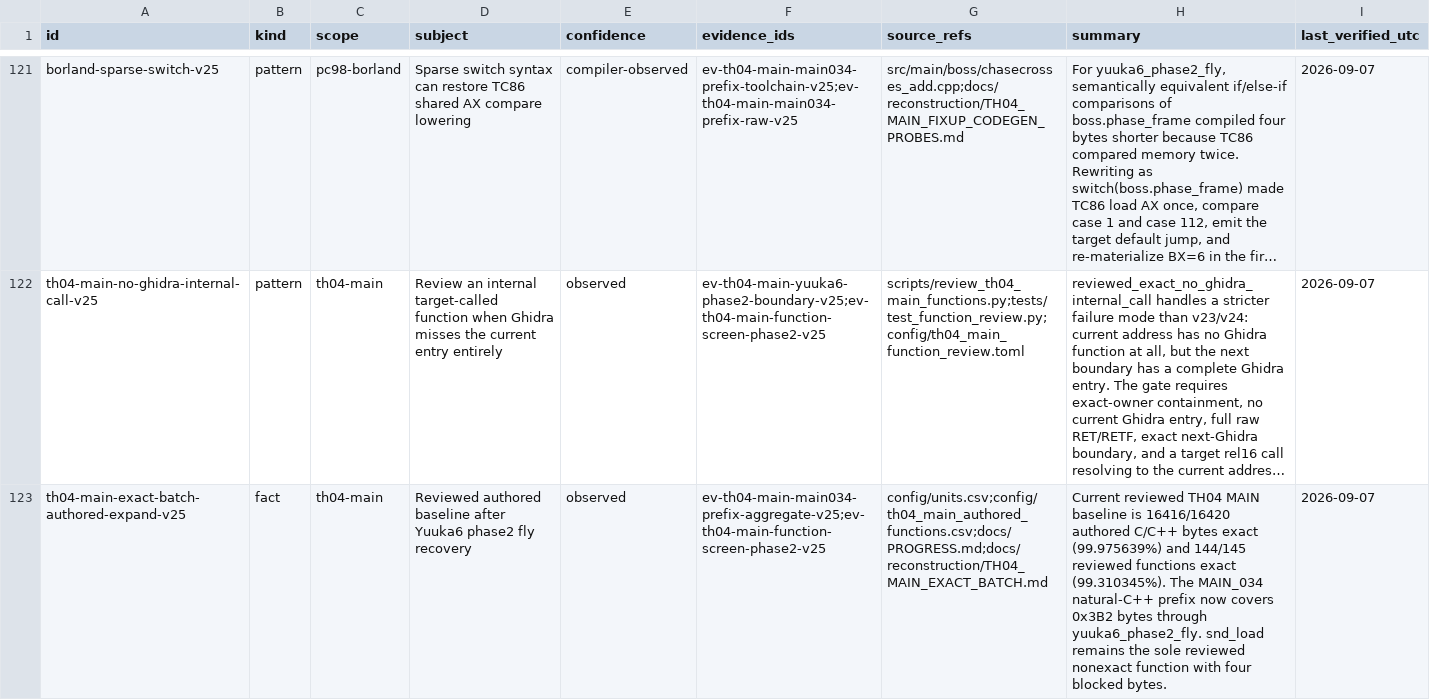
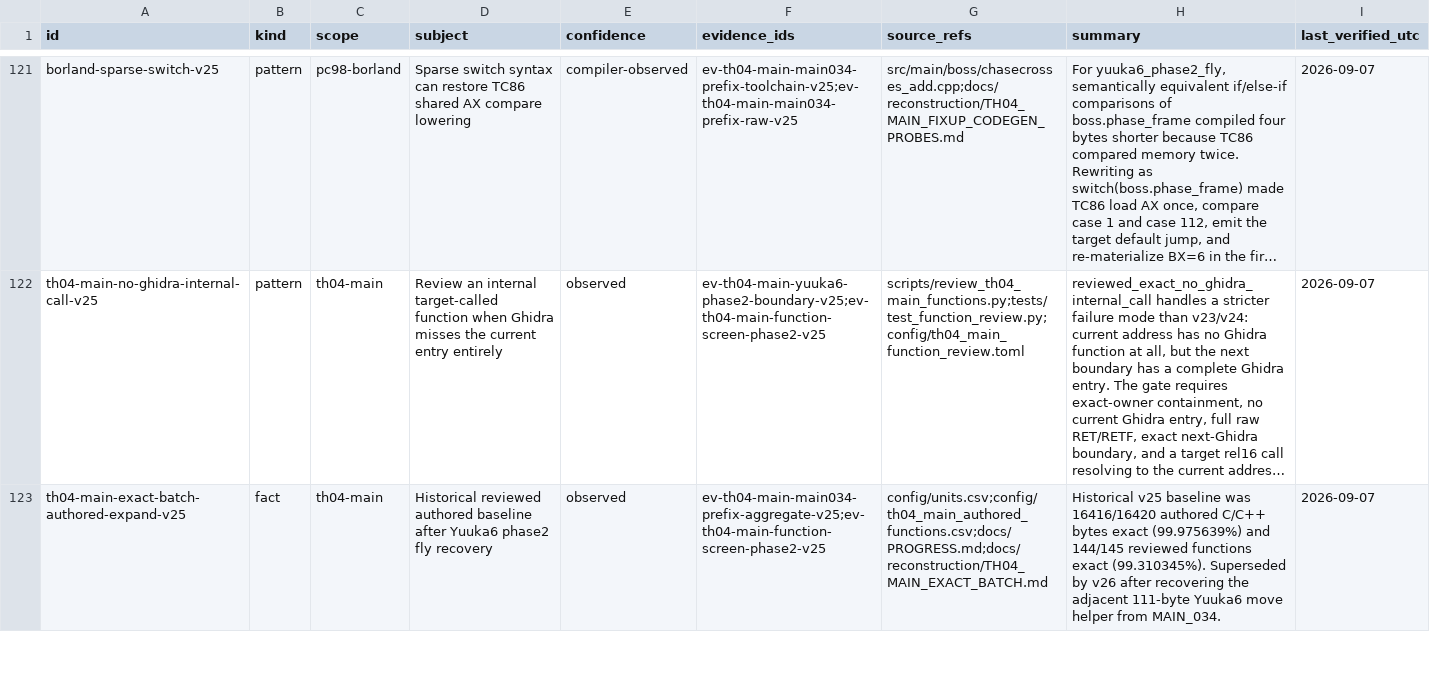
Before and after one commit to N0zoM1z0/th04, a CSV file: config/knowledge.csv, drawn as a sheet; only a part is shown, gaps mark what is left out; long unchanged cells end in …; the diff covers the shown part only; the diff names each change by its address in the sheet, - before the commit and + after, or states it on an @@ line.

Commit message:
gpt-web: recover TH04 Yuuka6 move helper exact

```diff
--- a/config/knowledge.csv
+++ b/config/knowledge.csv
-D123 (subject): Reviewed authored baseline…
+D123 (subject): Historical reviewed authored baseline…
-H123 (summary): Current reviewed TH04 MAIN baseline is 16416/16420 authored C/C++ bytes exact (99.975639%) and 144/145 reviewed functions exact (99.310345%). The MAIN_034 natural-C++ prefix now covers 0x3B2 bytes through yuuka6_phase2_fly. snd_load remains the sole reviewed nonexact function with four blocked bytes.
+H123 (summary): Historical v25 baseline was 16416/16420 authored C/C++ bytes exact (99.975639%) and 144/145 reviewed functions exact (99.310345%). Superseded by v26 after recovering the adjacent 111-byte Yuuka6 move helper from MAIN_034.
```
Also changed, not shown: 3 added rows elsewhere in this file, config/th04_main_authored_functions.csv, config/units.csv, 12 other files.
